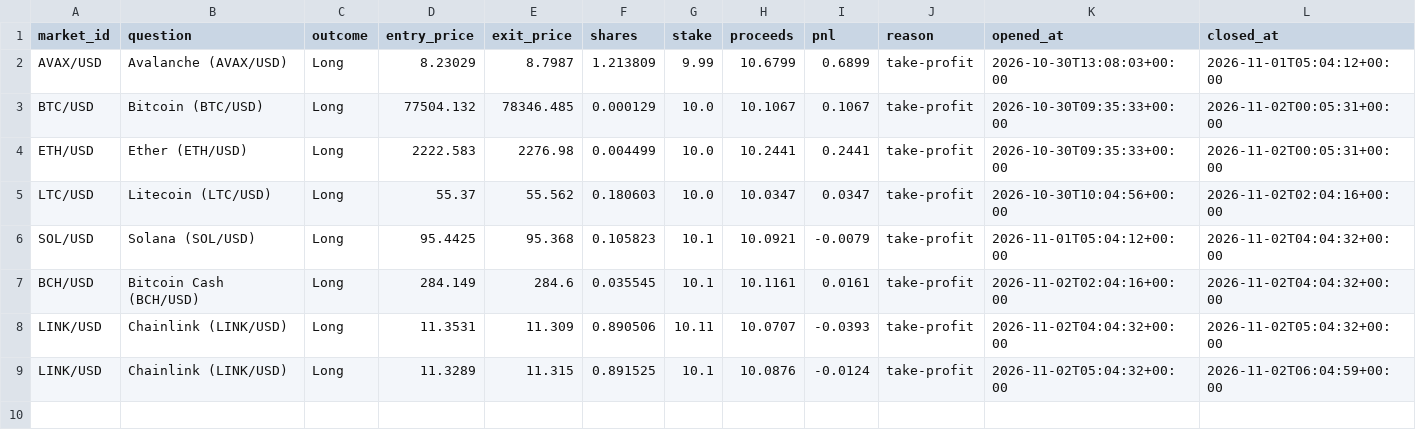
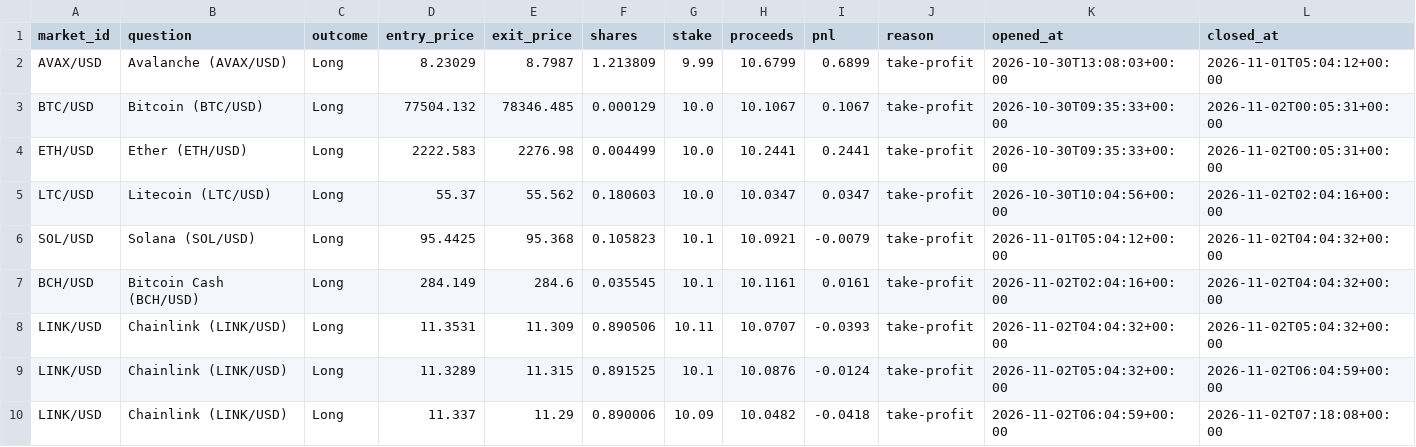
Before and after one commit to kwameasiaw/Claude-Cloud, a CSV file: crypto_journal.csv, drawn as a sheet.

```diff
--- a/crypto_journal.csv
+++ b/crypto_journal.csv
@@ -9 +9,2 @@ LINK/USD,Chainlink (LINK/USD),Long,11.3531,11.309,0.890506,10.11,10.0707,-0.0393
 LINK/USD,Chainlink (LINK/USD),Long,11.3289,11.315,0.891525,10.1,10.0876,-0.0124,take-profit,2026-11-02T05:04:32+00:00,2026-11-02T06:04:59+00:00
+LINK/USD,Chainlink (LINK/USD),Long,11.337,11.29,0.890006,10.09,10.0482,-0.0418,take-profit,2026-11-02T06:04:59+00:00,2026-11-02T07:18:08+00:00
```
Also changed, not shown: 6 other files.
